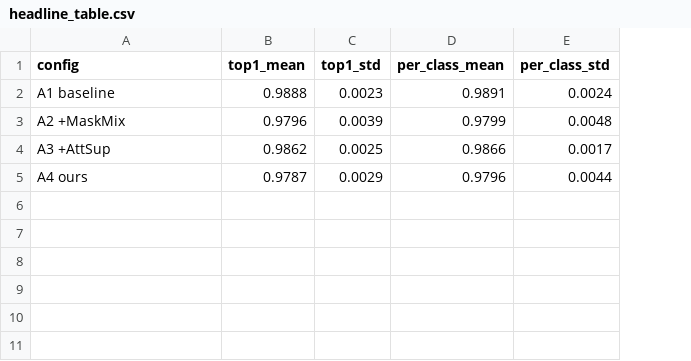
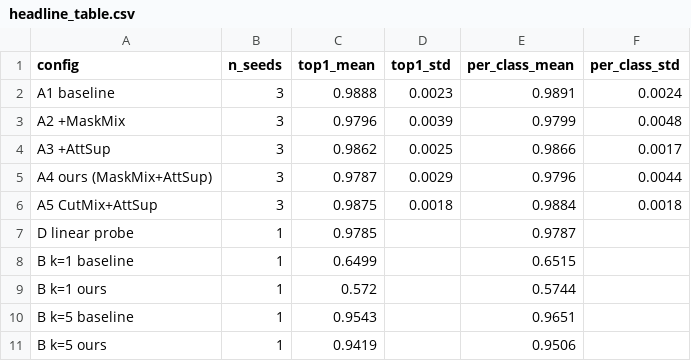
Before and after one commit to huytruong2004/SC4001-FinalProject, a CSV file: results/headline_table.csv, drawn as a sheet; the diff names each change by its address in the sheet, - before the commit and + after, or states it on an @@ line.

Commit message:
analyze: cross-seed Welch's t-tests, extended headline, learning curves
Replace the single-seed paired-bootstrap (A4 vs A1 on seed-0 test set,
which conflates prediction variance with training variance) with
cross-seed Welch's t-tests across the four contrasts that matter:
A2-A1, A3-A1, A4-A1, A5-A4. All aggregate analysis now runs from
results/runs.jsonl alone; checkpoints are optional.

Findings (n=3 seeds per arm):
- A2 (MaskMix alone) vs A1: p=0.034, d=-2.87 (significantly worse)
- A3 (AttSup alone) vs A1: p=0.262, d=-1.07 (indistinguishable)
- A4 (MaskMix+AttSup) vs A1: p=0.010, d=-3.86 (significantly worse)
- A5 (CutMix+AttSup) vs A4: p=0.017, d=+3.67 (significantly better)

Mechanistic read: MaskMix is the harmful component; AttSup is neutral;
swapping MaskMix for vanilla CutMix recovers baseline performance.

Also:
- Headline table extended with A5, D, and Block B k-curve configs.
- New learning_curves.png with full-range + zoomed panel (epoch >= 5,
  val in [0.95, 1.0]) so the ~1pp gap is visible.
- Paired bootstrap is kept as an optional code path that runs only when
  checkpoints are present locally.

```diff
--- a/results/headline_table.csv
+++ b/results/headline_table.csv
+column B (n_seeds), rows 2-5: all 3
-A5 (config): A4 ours
+A5 (config): A4 ours (MaskMix+AttSup)
+row 6: A5 CutMix+AttSup | 3 | 0.9875 | 0.0018 | 0.9884 | 0.0018
+row 7: D linear probe | 1 | 0.9785 |  | 0.9787
+row 8: B k=1 baseline | 1 | 0.6499 |  | 0.6515
+row 9: B k=1 ours | 1 | 0.572 |  | 0.5744
+row 10: B k=5 baseline | 1 | 0.9543 |  | 0.9651
+row 11: B k=5 ours | 1 | 0.9419 |  | 0.9506
```
Also changed, not shown: 5 other files.
